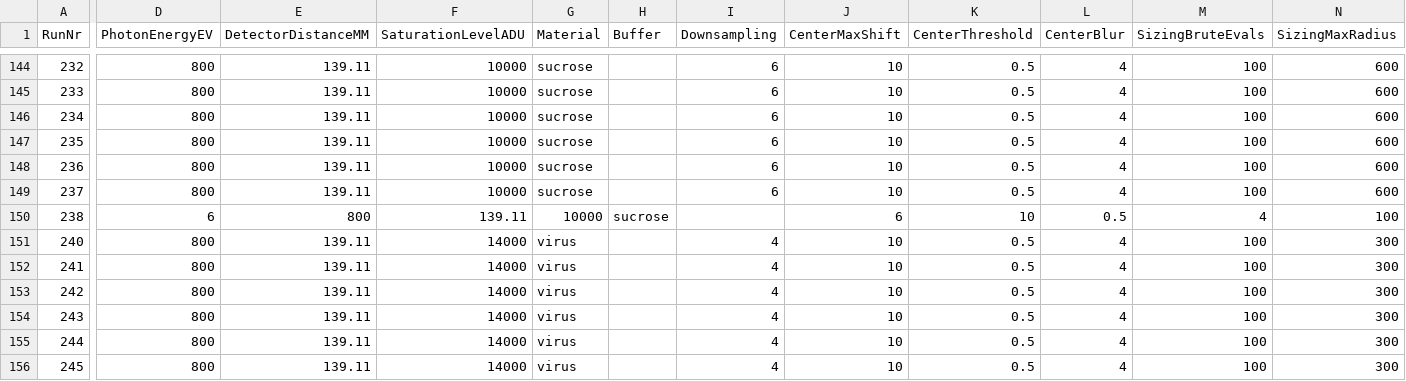
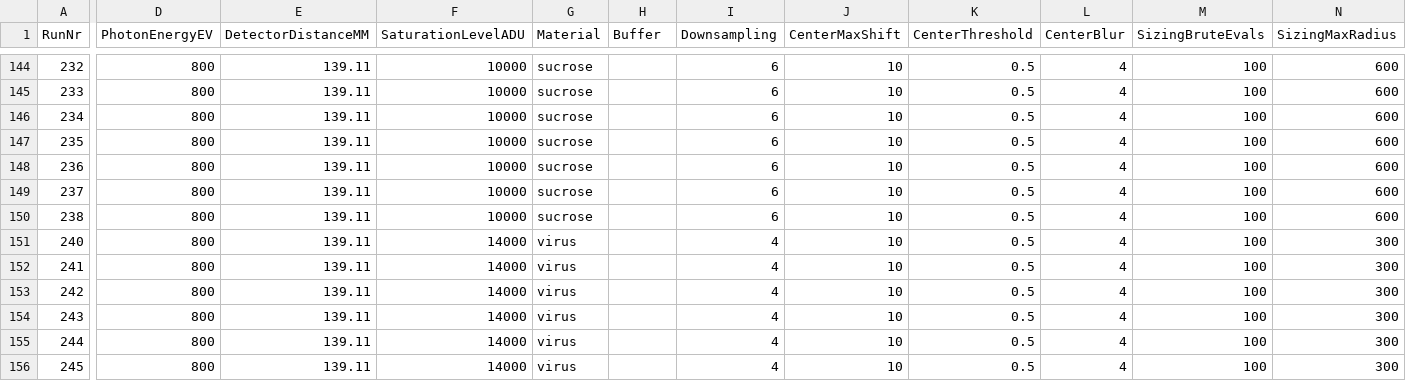
Before and after one commit to mhantke/electrospray_injection, a CSV file: amol3416_sizing.csv, drawn as a sheet; only a part is shown, gaps mark what is left out; the diff covers the shown part only; the diff names each change by its address in the sheet, - before the commit and + after, or states it on an @@ line.

Commit message:
Fixing csv sizing file

```diff
--- a/amol3416_sizing.csv
+++ b/amol3416_sizing.csv
-D150 (PhotonEnergyEV): 6
+D150 (PhotonEnergyEV): 800
-E150 (DetectorDistanceMM): 800
+E150 (DetectorDistanceMM): 139.11
-F150 (SaturationLevelADU): 139.11
+F150 (SaturationLevelADU): 10000
-G150 (Material): 10000
+G150 (Material): sucrose
-H150 (Buffer): sucrose
+H150 (Buffer): (empty)
-I150 (Downsampling): (empty)
+I150 (Downsampling): 6
-J150 (CenterMaxShift): 6
+J150 (CenterMaxShift): 10
-K150 (CenterThreshold): 10
+K150 (CenterThreshold): 0.5
-L150 (CenterBlur): 0.5
+L150 (CenterBlur): 4
-M150 (SizingBruteEvals): 4
+M150 (SizingBruteEvals): 100
-N150 (SizingMaxRadius): 100
+N150 (SizingMaxRadius): 600
```
Also changed, not shown: 3 edited cells elsewhere in this file.
